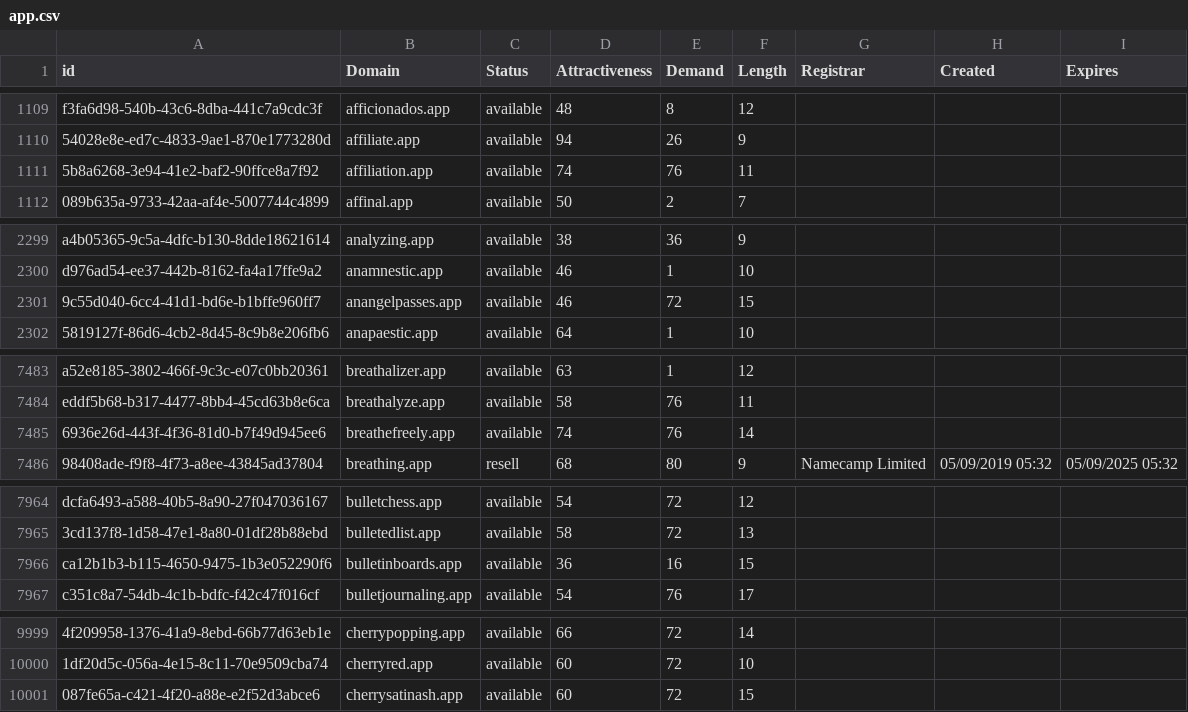
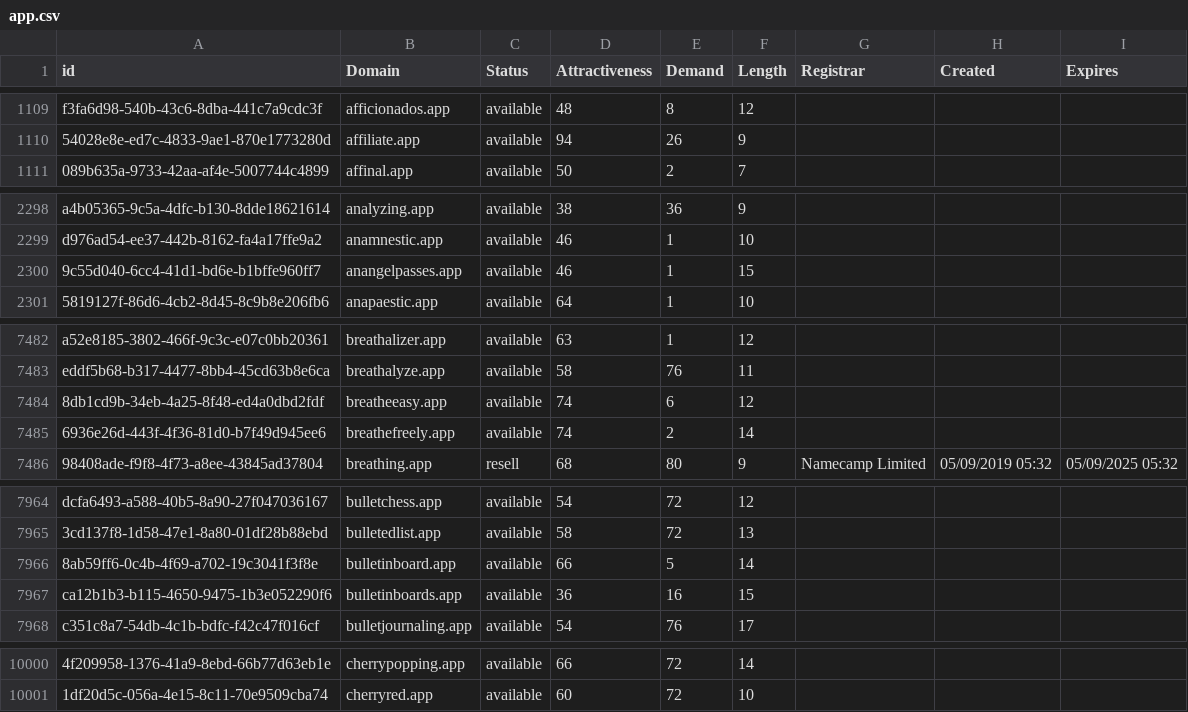
Before and after one commit to UniqueDomains/app-oneword-domains, a CSV file: app.csv, drawn as a sheet; only a part is shown, gaps mark what is left out; removed rows and columns are numbered as before the commit, all else as after; the diff covers the shown part only; the diff names each change by its address in the sheet, - before the commit and + after, or states it on an @@ line.

Commit message:
Domains update

```diff
--- a/app.csv
+++ b/app.csv
-row 1111: 5b8a6268-3e94-41e2-baf2-90ffce8a7f92 | affiliation.app | available | 74 | 76 | 11
-E2300 (Demand): 72
+E2300 (Demand): 1
+row 7484: 8db1cd9b-34eb-4a25-8f48-ed4a0dbd2fdf | breatheeasy.app | available | 74 | 6 | 12
-E7485 (Demand): 76
+E7485 (Demand): 2
+row 7966: 8ab59ff6-0c4b-4f69-a702-19c3041f3f8e | bulletinboard.app | available | 66 | 5 | 14
-row 10001: 087fe65a-c421-4f20-a88e-e2f52d3abce6 | cherrysatinash.app | available | 60 | 72 | 15
```
Also changed, not shown: 17 edited cells elsewhere in this file, 2 other files.
